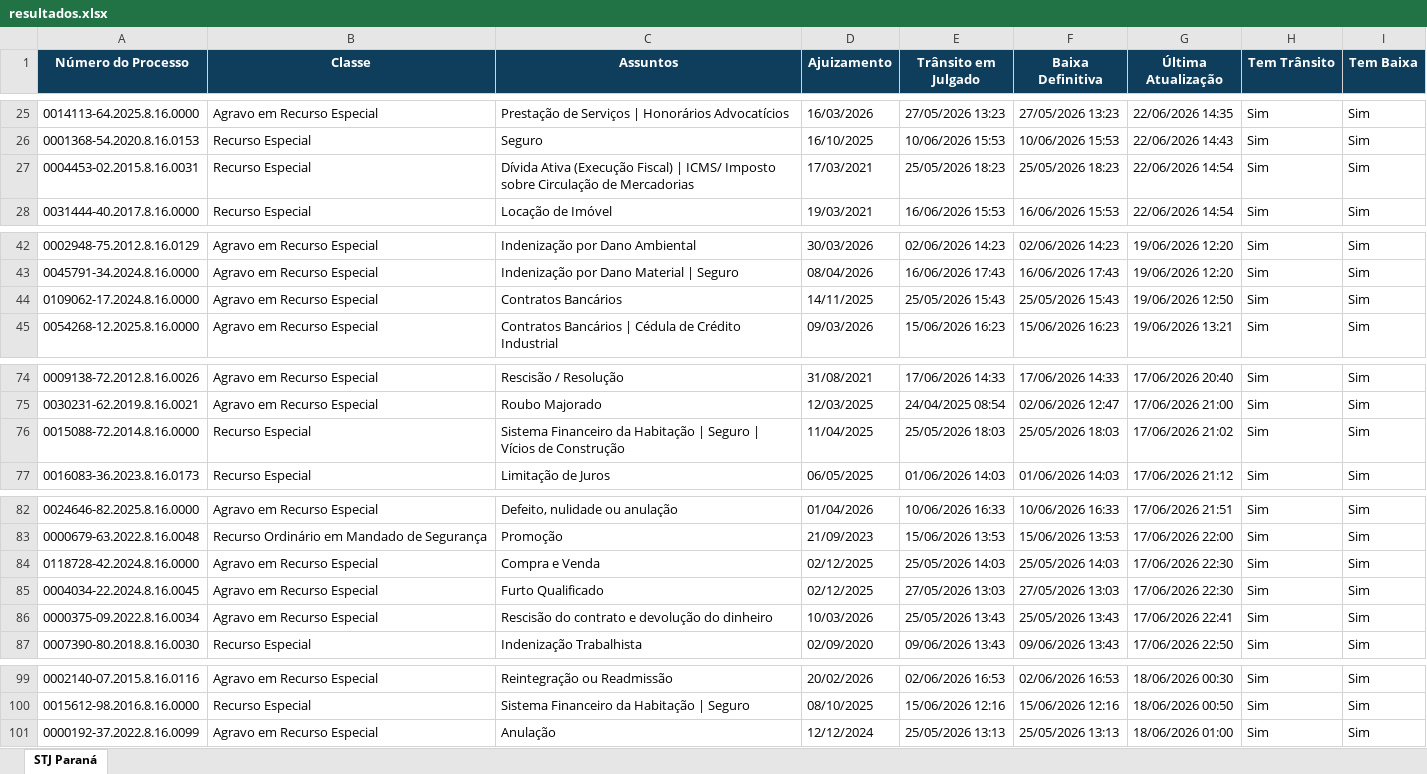
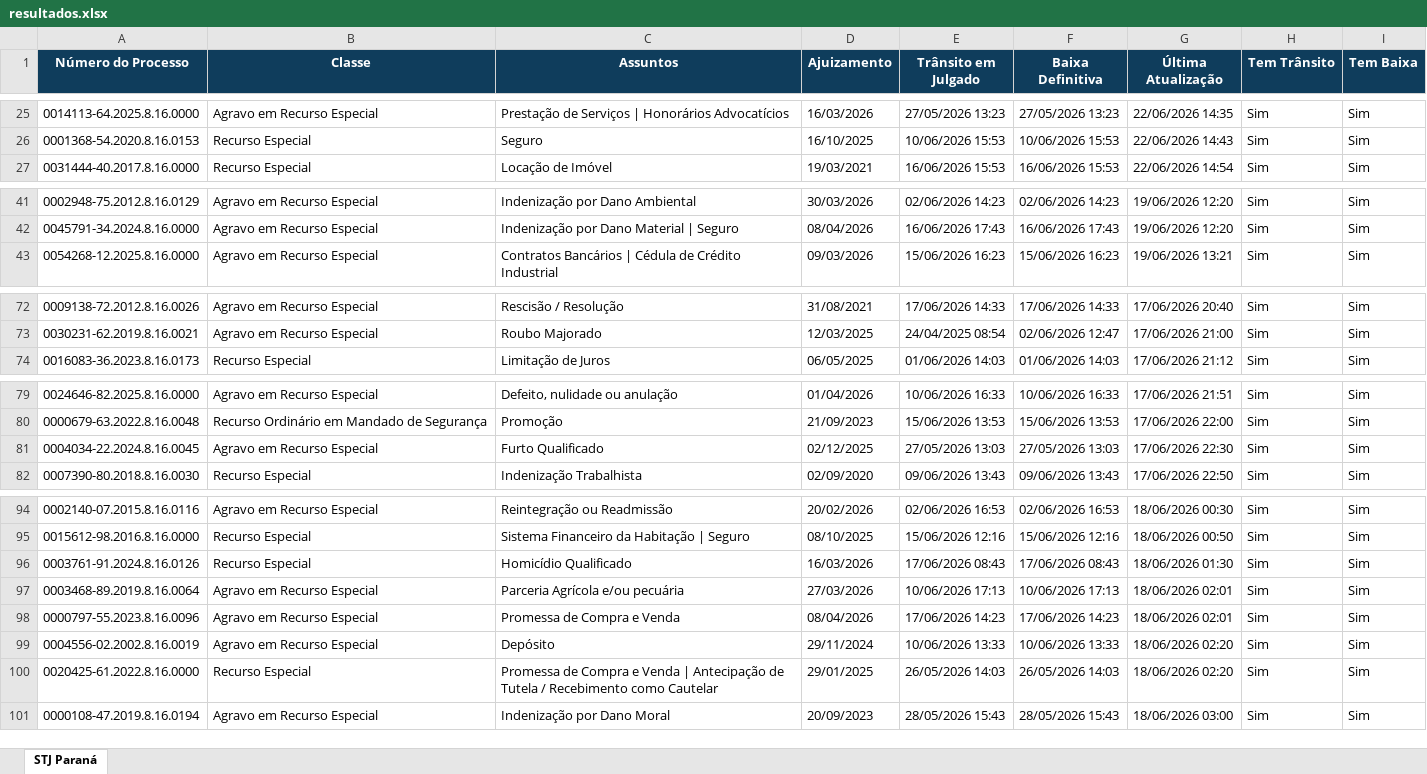
Before and after one commit to narleysousa/Consulta-STJ, an Excel workbook: docs/resultados.xlsx, sheet STJ Paraná, drawn as a sheet; only a part is shown, gaps mark what is left out; values as stored, in another font and other column widths than the file's, no borders; removed rows and columns are numbered as before the commit, all else as after; the diff names each change by its address in the sheet, - before the commit and + after, or states it on an @@ line.

```diff
--- a/docs/resultados.xlsx (sheet STJ Paraná)
+++ b/docs/resultados.xlsx (sheet STJ Paraná)
-row 27: 0004453-02.2015.8.16.0031 | Recurso Especial | Dívida Ativa (Execução Fiscal) | ICMS/ Imposto sobre Circulação de Mercadorias | 17/03/2021 | 25/05/2026 18:23 | 25/05/2026 18:23 | 22/06/2026 14:54 | Sim | Sim
-row 44: 0109062-17.2024.8.16.0000 | Agravo em Recurso Especial | Contratos Bancários | 14/11/2025 | 25/05/2026 15:43 | 25/05/2026 15:43 | 19/06/2026 12:50 | Sim | Sim
-row 76: 0015088-72.2014.8.16.0000 | Recurso Especial | Sistema Financeiro da Habitação | Seguro | Vícios de Construção | 11/04/2025 | 25/05/2026 18:03 | 25/05/2026 18:03 | 17/06/2026 21:02 | Sim | Sim
-row 84: 0118728-42.2024.8.16.0000 | Agravo em Recurso Especial | Compra e Venda | 02/12/2025 | 25/05/2026 14:03 | 25/05/2026 14:03 | 17/06/2026 22:30 | Sim | Sim
-row 86: 0000375-09.2022.8.16.0034 | Agravo em Recurso Especial | Rescisão do contrato e devolução do dinheiro | 10/03/2026 | 25/05/2026 13:43 | 25/05/2026 13:43 | 17/06/2026 22:41 | Sim | Sim
+row 96: 0003761-91.2024.8.16.0126 | Recurso Especial | Homicídio Qualificado | 16/03/2026 | 17/06/2026 08:43 | 17/06/2026 08:43 | 18/06/2026 01:30 | Sim | Sim
+row 97: 0003468-89.2019.8.16.0064 | Agravo em Recurso Especial | Parceria Agrícola e/ou pecuária | 27/03/2026 | 10/06/2026 17:13 | 10/06/2026 17:13 | 18/06/2026 02:01 | Sim | Sim
+row 98: 0000797-55.2023.8.16.0096 | Agravo em Recurso Especial | Promessa de Compra e Venda | 08/04/2026 | 17/06/2026 14:23 | 17/06/2026 14:23 | 18/06/2026 02:01 | Sim | Sim
-A99 (Número do Processo): 0000192-37.2022.8.16.0099
+A99 (Número do Processo): 0004556-02.2002.8.16.0019
-C99 (Assuntos): Anulação
+C99 (Assuntos): Depósito
-D99 (Ajuizamento): 12/12/2024
+D99 (Ajuizamento): 29/11/2024
-E99 (Trânsito em Julgado): 25/05/2026 13:13
+E99 (Trânsito em Julgado): 10/06/2026 13:33
-F99 (Baixa Definitiva): 25/05/2026 13:13
+F99 (Baixa Definitiva): 10/06/2026 13:33
-G99 (Última Atualização): 18/06/2026 01:00
+G99 (Última Atualização): 18/06/2026 02:20
+row 100: 0020425-61.2022.8.16.0000 | Recurso Especial | Promessa de Compra e Venda | Antecipação de Tutela / Recebimento como Cautelar | 29/01/2025 | 26/05/2026 14:03 | 26/05/2026 14:03 | 18/06/2026 02:20 | Sim | Sim
+row 101: 0000108-47.2019.8.16.0194 | Agravo em Recurso Especial | Indenização por Dano Moral | 20/09/2023 | 28/05/2026 15:43 | 28/05/2026 15:43 | 18/06/2026 03:00 | Sim | Sim
```
Also changed, not shown: 2 other files.
